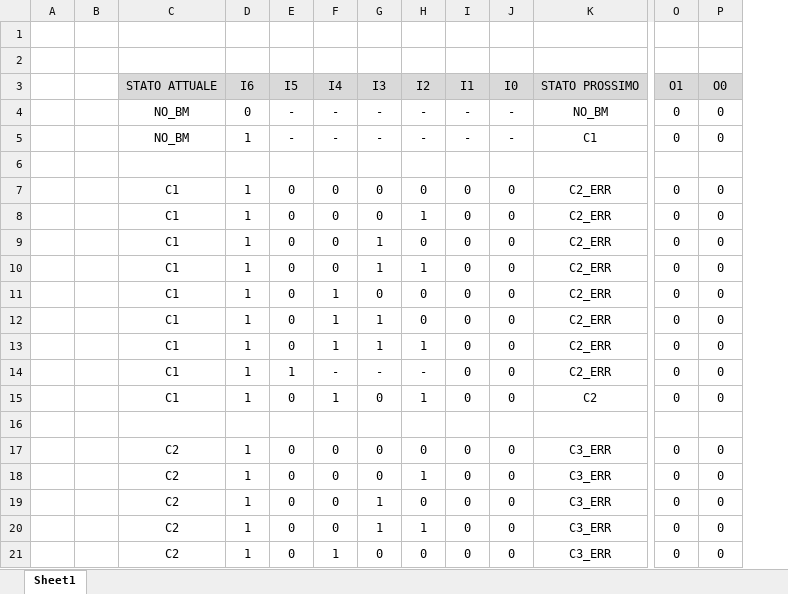
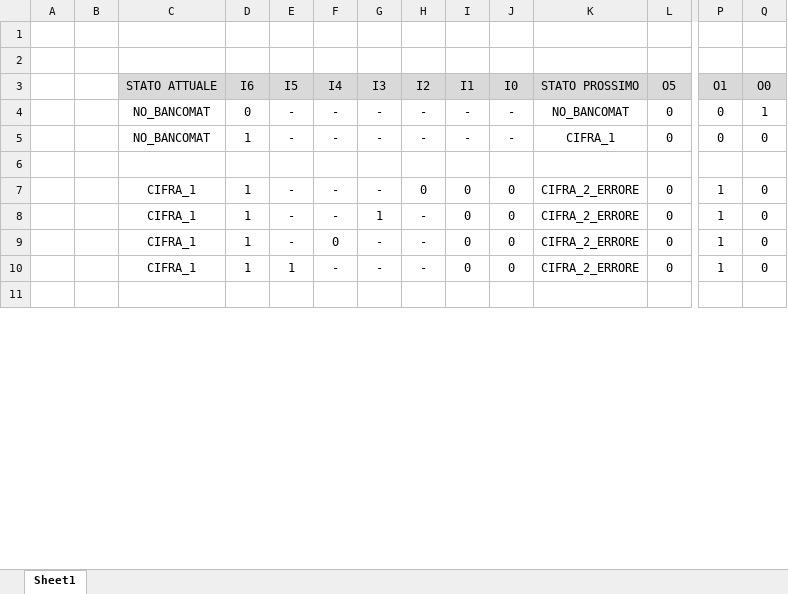
Before and after one commit to enricobragastini/ElaboratoSIS, an Excel workbook: DOCS/Tabella_FSM.xlsx, sheet Sheet1, drawn as a sheet; only a part is shown, gaps mark what is left out; values as stored, in another font and other column widths than the file's, no borders; removed rows and columns are numbered as before the commit, all else as after; rows hold the shown columns only; the diff covers the shown part only; the diff names each change by its address in the sheet, - before the commit and + after, or states it on an @@ line.

Commit message:
excel aggiornato

```diff
--- a/DOCS/Tabella_FSM.xlsx (sheet Sheet1)
+++ b/DOCS/Tabella_FSM.xlsx (sheet Sheet1)
+column L (O5), rows 4-10: 0 | 0 |  | 0 | 0 | 0 | 0
-C4:C5 (STATO ATTUALE): NO_BM
+C4:C5 (STATO ATTUALE): NO_BANCOMAT
-K4 (STATO PROSSIMO): NO_BM
+K4 (STATO PROSSIMO): NO_BANCOMAT
-Q4 (O0): 0
+Q4 (O0): 1
-K5 (STATO PROSSIMO): C1
+K5 (STATO PROSSIMO): CIFRA_1
-C7 (STATO ATTUALE): C1
+C7 (STATO ATTUALE): CIFRA_1
-E7 (I5): 0
+E7 (I5): -
-F7 (I4): 0
+F7 (I4): -
-G7 (I3): 0
+G7 (I3): -
-K7 (STATO PROSSIMO): C2_ERR
+K7 (STATO PROSSIMO): CIFRA_2_ERRORE
-P7 (O1): 0
+P7 (O1): 1
-row 8:  |  | C1 | 1 | 0 | 0 | 0 | 1 | 0 | 0 | C2_ERR | 0 | 0
-C8:C9 (STATO ATTUALE): C1
+C8:C9 (STATO ATTUALE): CIFRA_1
-E8:E9 (I5): 0
+E8:E9 (I5): -
-F8 (I4): 0
+F8 (I4): -
-H8 (I2): 0
+H8 (I2): -
-K8:K9 (STATO PROSSIMO): C2_ERR
+K8:K9 (STATO PROSSIMO): CIFRA_2_ERRORE
-P8:P9 (O1): 0
+P8:P9 (O1): 1
-G9 (I3): 1
+G9 (I3): -
-H9 (I2): 1
+H9 (I2): -
-row 11:  |  | C1 | 1 | 0 | 1 | 0 | 0 | 0 | 0 | C2_ERR | 0 | 0
-row 12:  |  | C1 | 1 | 0 | 1 | 1 | 0 | 0 | 0 | C2_ERR | 0 | 0
-row 13:  |  | C1 | 1 | 0 | 1 | 1 | 1 | 0 | 0 | C2_ERR | 0 | 0
-C10 (STATO ATTUALE): C1
+C10 (STATO ATTUALE): CIFRA_1
-K10 (STATO PROSSIMO): C2_ERR
+K10 (STATO PROSSIMO): CIFRA_2_ERRORE
-P10 (O1): 0
+P10 (O1): 1
-row 15:  |  | C1 | 1 | 0 | 1 | 0 | 1 | 0 | 0 | C2 | 0 | 0
-row 17:  |  | C2 | 1 | 0 | 0 | 0 | 0 | 0 | 0 | C3_ERR | 0 | 0
-row 18:  |  | C2 | 1 | 0 | 0 | 0 | 1 | 0 | 0 | C3_ERR | 0 | 0
-row 19:  |  | C2 | 1 | 0 | 0 | 1 | 0 | 0 | 0 | C3_ERR | 0 | 0
-row 20:  |  | C2 | 1 | 0 | 0 | 1 | 1 | 0 | 0 | C3_ERR | 0 | 0
-row 21:  |  | C2 | 1 | 0 | 1 | 0 | 0 | 0 | 0 | C3_ERR | 0 | 0
```
Also changed, not shown: 14 added rows, 6 removed rows and 49 edited cells elsewhere in this sheet, 1 other file.
